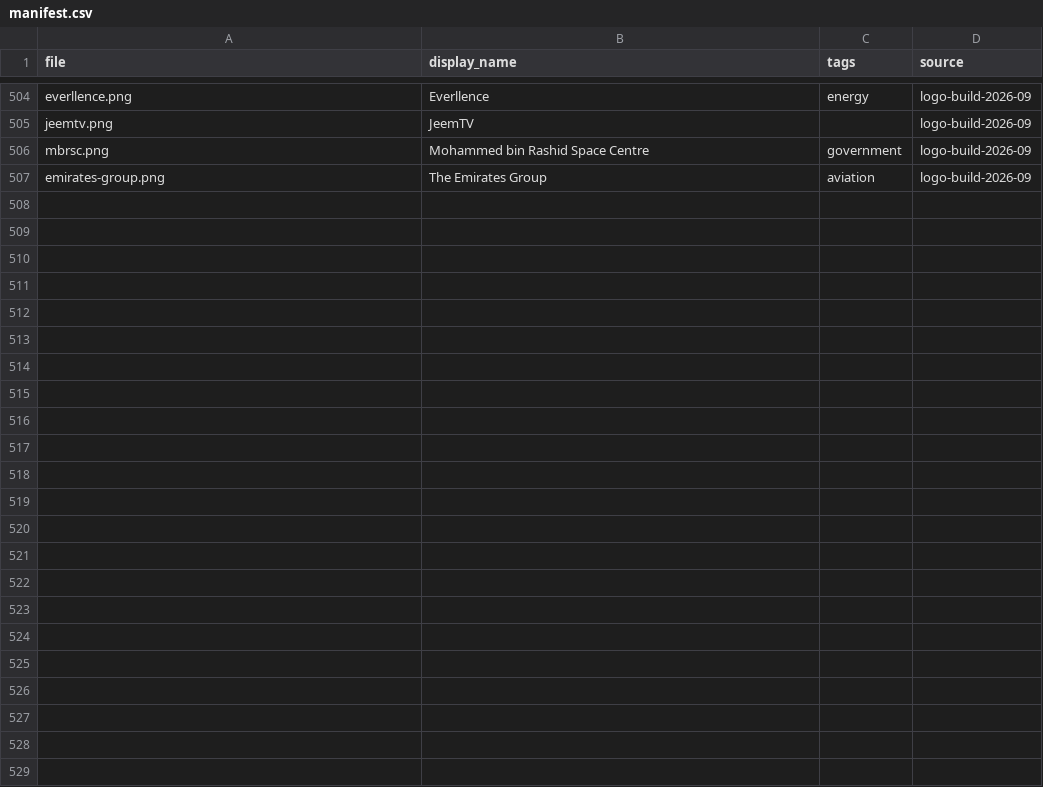
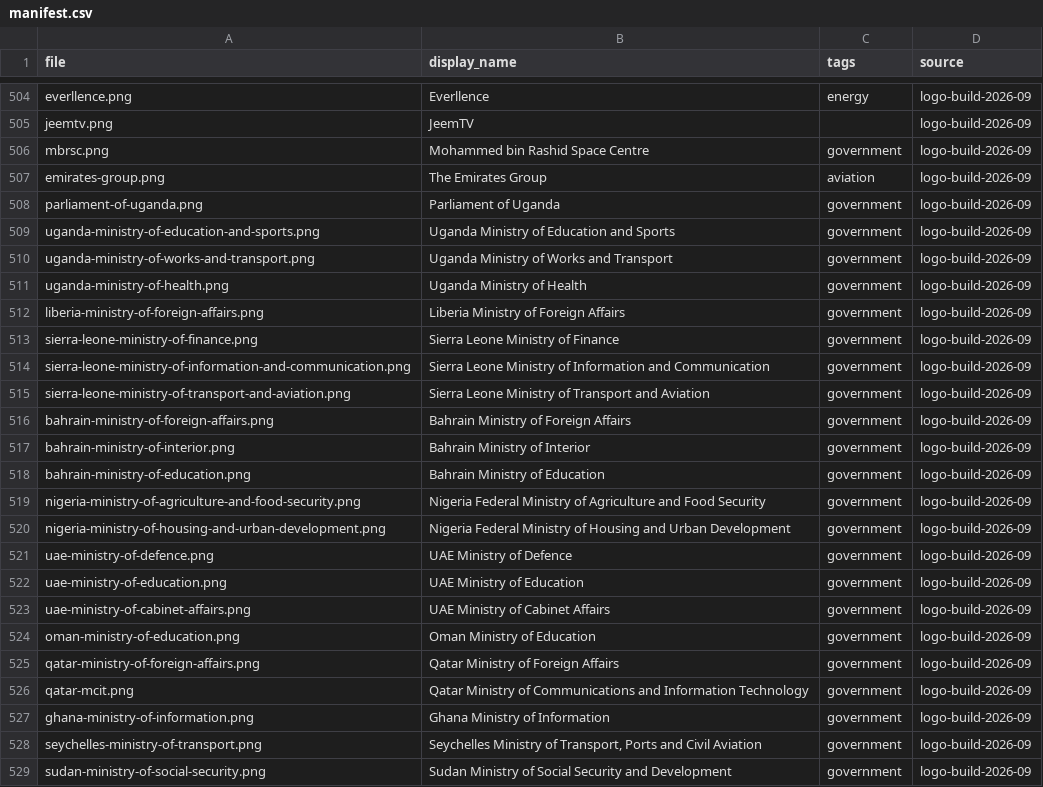
Before and after one commit to WillHardie/isoc-logo-library, a CSV file: manifest.csv, drawn as a sheet; only a part is shown, gaps mark what is left out; the diff names each change by its address in the sheet, - before the commit and + after, or states it on an @@ line.

Commit message:
Logo build 2026-09: national arms as ministry tiles (22 entities, Will's ruling 11 Sep)

```diff
--- a/manifest.csv
+++ b/manifest.csv
+row 508: parliament-of-uganda.png | Parliament of Uganda | government | logo-build-2026-09
+row 509: uganda-ministry-of-education-and-sports.png | Uganda Ministry of Education and Sports | government | logo-build-2026-09
+row 510: uganda-ministry-of-works-and-transport.png | Uganda Ministry of Works and Transport | government | logo-build-2026-09
+row 511: uganda-ministry-of-health.png | Uganda Ministry of Health | government | logo-build-2026-09
+row 512: liberia-ministry-of-foreign-affairs.png | Liberia Ministry of Foreign Affairs | government | logo-build-2026-09
+row 513: sierra-leone-ministry-of-finance.png | Sierra Leone Ministry of Finance | government | logo-build-2026-09
+row 514: sierra-leone-ministry-of-information-and-communication.png | Sierra Leone Ministry of Information and Communication | government | logo-build-2026-09
+row 515: sierra-leone-ministry-of-transport-and-aviation.png | Sierra Leone Ministry of Transport and Aviation | government | logo-build-2026-09
+row 516: bahrain-ministry-of-foreign-affairs.png | Bahrain Ministry of Foreign Affairs | government | logo-build-2026-09
+row 517: bahrain-ministry-of-interior.png | Bahrain Ministry of Interior | government | logo-build-2026-09
+row 518: bahrain-ministry-of-education.png | Bahrain Ministry of Education | government | logo-build-2026-09
+row 519: nigeria-ministry-of-agriculture-and-food-security.png | Nigeria Federal Ministry of Agriculture and Food Security | government | logo-build-2026-09
+row 520: nigeria-ministry-of-housing-and-urban-development.png | Nigeria Federal Ministry of Housing and Urban Development | government | logo-build-2026-09
+row 521: uae-ministry-of-defence.png | UAE Ministry of Defence | government | logo-build-2026-09
+row 522: uae-ministry-of-education.png | UAE Ministry of Education | government | logo-build-2026-09
+row 523: uae-ministry-of-cabinet-affairs.png | UAE Ministry of Cabinet Affairs | government | logo-build-2026-09
+row 524: oman-ministry-of-education.png | Oman Ministry of Education | government | logo-build-2026-09
+row 525: qatar-ministry-of-foreign-affairs.png | Qatar Ministry of Foreign Affairs | government | logo-build-2026-09
+row 526: qatar-mcit.png | Qatar Ministry of Communications and Information Technology | government | logo-build-2026-09
+row 527: ghana-ministry-of-information.png | Ghana Ministry of Information | government | logo-build-2026-09
+row 528: seychelles-ministry-of-transport.png | Seychelles Ministry of Transport, Ports and Civil Aviation | government | logo-build-2026-09
+row 529: sudan-ministry-of-social-security.png | Sudan Ministry of Social Security and Development | government | logo-build-2026-09
```
Also changed, not shown: 44 other files.
